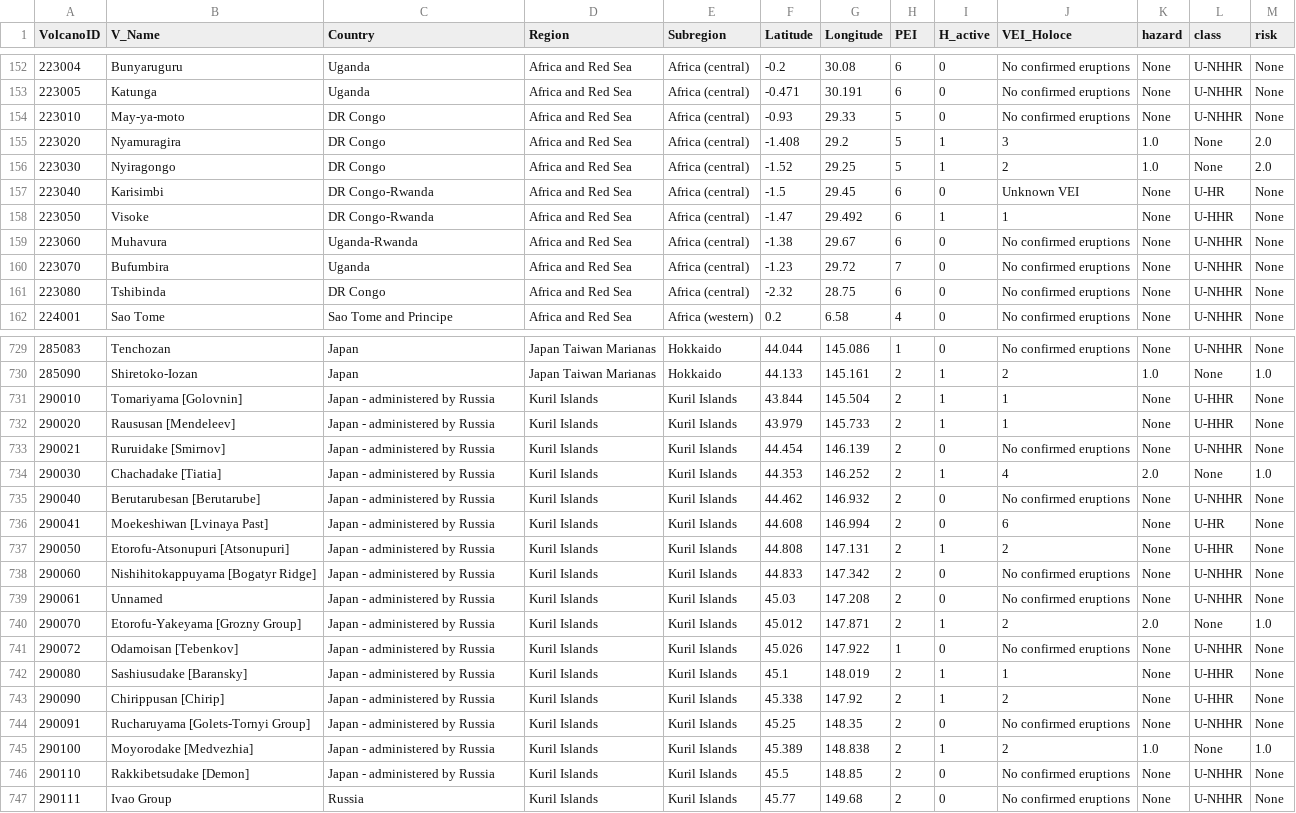
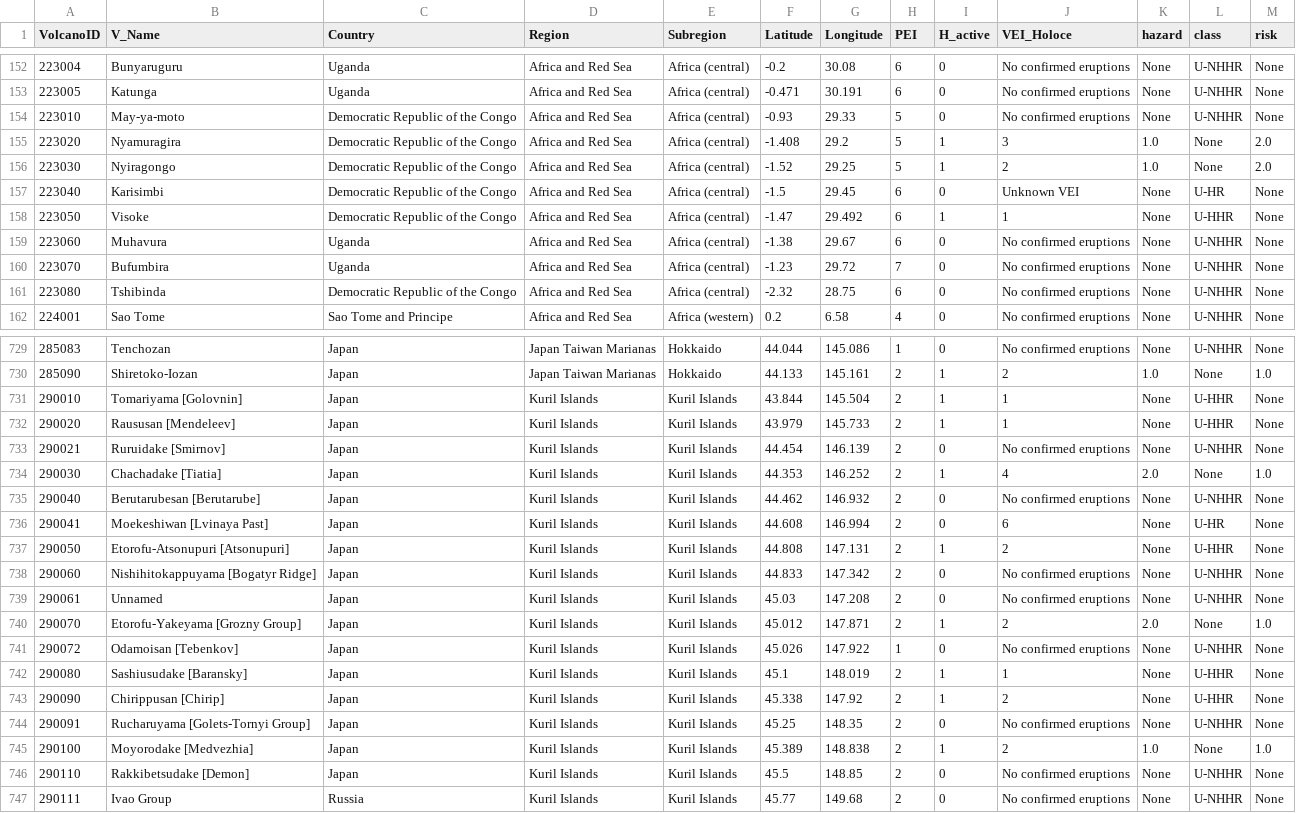
Before and after one commit to Andrew-Hong1/Project-3-Group-4, a CSV file: Output/volcano_data.csv, drawn as a sheet; only a part is shown, gaps mark what is left out; the diff covers the shown part only; the diff names each change by its address in the sheet, - before the commit and + after, or states it on an @@ line.

```diff
--- a/Output/volcano_data.csv
+++ b/Output/volcano_data.csv
-C154:C156 (Country): DR Congo
+C154:C156 (Country): Democratic Republic of the Congo
-C157:C158 (Country): DR Congo-Rwanda
+C157:C158 (Country): Democratic Republic of the Congo
-C159 (Country): Uganda-Rwanda
+C159 (Country): Uganda
-C161 (Country): DR Congo
+C161 (Country): Democratic Republic of the Congo
-C731:C746 (Country): Japan - administered by Russia
+C731:C746 (Country): Japan
```
Also changed, not shown: 54 edited cells elsewhere in this file, Output/human_development_index.csv, 2 other files.
